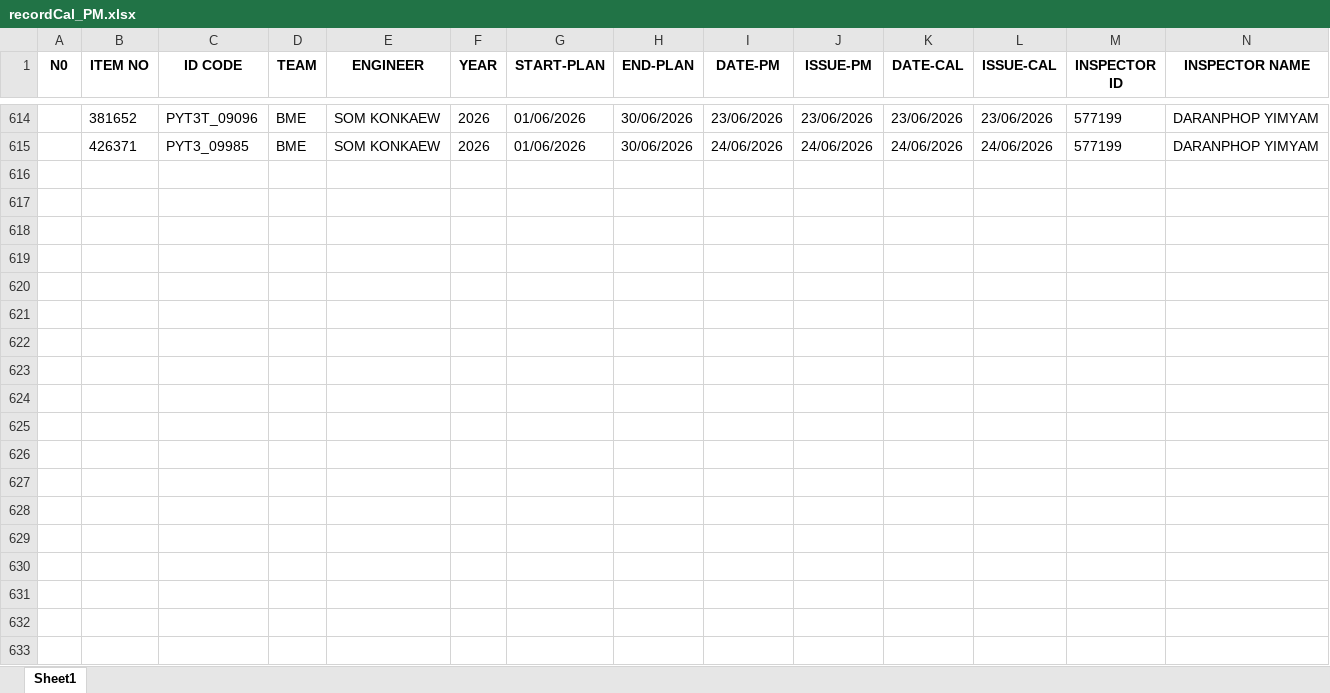
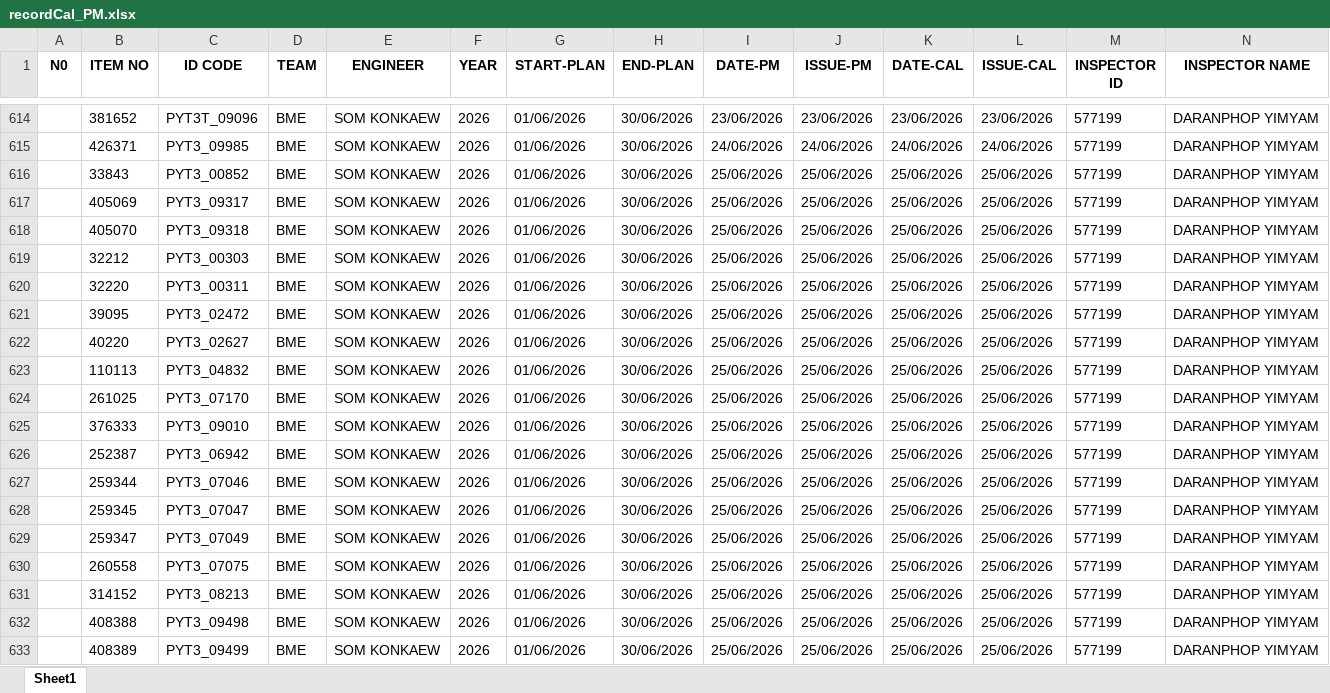
Before and after one commit to pyt3/forms, an Excel workbook: py_test_ui/EXCEL FILE/recordCal_PM.xlsx, sheet Sheet1, drawn as a sheet; only a part is shown, gaps mark what is left out; values as stored, in another font and other column widths than the file's, no borders; rows hold the shown columns only; the diff covers the shown part only; the diff names each change by its address in the sheet, - before the commit and + after, or states it on an @@ line.

```diff
--- a/py_test_ui/EXCEL FILE/recordCal_PM.xlsx (sheet Sheet1)
+++ b/py_test_ui/EXCEL FILE/recordCal_PM.xlsx (sheet Sheet1)
+row 616:  | 33843 | PYT3_00852 | BME | SOM KONKAEW | 2026 | 01/06/2026 | 30/06/2026 | 25/06/2026 | 25/06/2026 | 25/06/2026 | 25/06/2026 | 577199 | DARANPHOP YIMYAM
+row 617:  | 405069 | PYT3_09317 | BME | SOM KONKAEW | 2026 | 01/06/2026 | 30/06/2026 | 25/06/2026 | 25/06/2026 | 25/06/2026 | 25/06/2026 | 577199 | DARANPHOP YIMYAM
+row 618:  | 405070 | PYT3_09318 | BME | SOM KONKAEW | 2026 | 01/06/2026 | 30/06/2026 | 25/06/2026 | 25/06/2026 | 25/06/2026 | 25/06/2026 | 577199 | DARANPHOP YIMYAM
+row 619:  | 32212 | PYT3_00303 | BME | SOM KONKAEW | 2026 | 01/06/2026 | 30/06/2026 | 25/06/2026 | 25/06/2026 | 25/06/2026 | 25/06/2026 | 577199 | DARANPHOP YIMYAM
+row 620:  | 32220 | PYT3_00311 | BME | SOM KONKAEW | 2026 | 01/06/2026 | 30/06/2026 | 25/06/2026 | 25/06/2026 | 25/06/2026 | 25/06/2026 | 577199 | DARANPHOP YIMYAM
+row 621:  | 39095 | PYT3_02472 | BME | SOM KONKAEW | 2026 | 01/06/2026 | 30/06/2026 | 25/06/2026 | 25/06/2026 | 25/06/2026 | 25/06/2026 | 577199 | DARANPHOP YIMYAM
+row 622:  | 40220 | PYT3_02627 | BME | SOM KONKAEW | 2026 | 01/06/2026 | 30/06/2026 | 25/06/2026 | 25/06/2026 | 25/06/2026 | 25/06/2026 | 577199 | DARANPHOP YIMYAM
+row 623:  | 110113 | PYT3_04832 | BME | SOM KONKAEW | 2026 | 01/06/2026 | 30/06/2026 | 25/06/2026 | 25/06/2026 | 25/06/2026 | 25/06/2026 | 577199 | DARANPHOP YIMYAM
+row 624:  | 261025 | PYT3_07170 | BME | SOM KONKAEW | 2026 | 01/06/2026 | 30/06/2026 | 25/06/2026 | 25/06/2026 | 25/06/2026 | 25/06/2026 | 577199 | DARANPHOP YIMYAM
+row 625:  | 376333 | PYT3_09010 | BME | SOM KONKAEW | 2026 | 01/06/2026 | 30/06/2026 | 25/06/2026 | 25/06/2026 | 25/06/2026 | 25/06/2026 | 577199 | DARANPHOP YIMYAM
+row 626:  | 252387 | PYT3_06942 | BME | SOM KONKAEW | 2026 | 01/06/2026 | 30/06/2026 | 25/06/2026 | 25/06/2026 | 25/06/2026 | 25/06/2026 | 577199 | DARANPHOP YIMYAM
+row 627:  | 259344 | PYT3_07046 | BME | SOM KONKAEW | 2026 | 01/06/2026 | 30/06/2026 | 25/06/2026 | 25/06/2026 | 25/06/2026 | 25/06/2026 | 577199 | DARANPHOP YIMYAM
+row 628:  | 259345 | PYT3_07047 | BME | SOM KONKAEW | 2026 | 01/06/2026 | 30/06/2026 | 25/06/2026 | 25/06/2026 | 25/06/2026 | 25/06/2026 | 577199 | DARANPHOP YIMYAM
+row 629:  | 259347 | PYT3_07049 | BME | SOM KONKAEW | 2026 | 01/06/2026 | 30/06/2026 | 25/06/2026 | 25/06/2026 | 25/06/2026 | 25/06/2026 | 577199 | DARANPHOP YIMYAM
+row 630:  | 260558 | PYT3_07075 | BME | SOM KONKAEW | 2026 | 01/06/2026 | 30/06/2026 | 25/06/2026 | 25/06/2026 | 25/06/2026 | 25/06/2026 | 577199 | DARANPHOP YIMYAM
+row 631:  | 314152 | PYT3_08213 | BME | SOM KONKAEW | 2026 | 01/06/2026 | 30/06/2026 | 25/06/2026 | 25/06/2026 | 25/06/2026 | 25/06/2026 | 577199 | DARANPHOP YIMYAM
+row 632:  | 408388 | PYT3_09498 | BME | SOM KONKAEW | 2026 | 01/06/2026 | 30/06/2026 | 25/06/2026 | 25/06/2026 | 25/06/2026 | 25/06/2026 | 577199 | DARANPHOP YIMYAM
+row 633:  | 408389 | PYT3_09499 | BME | SOM KONKAEW | 2026 | 01/06/2026 | 30/06/2026 | 25/06/2026 | 25/06/2026 | 25/06/2026 | 25/06/2026 | 577199 | DARANPHOP YIMYAM
```
Also changed, not shown: 38 added rows elsewhere in this sheet, py_test_ui/EXCEL FILE/backuprecordCal_PM.xlsx, 2 other files.
